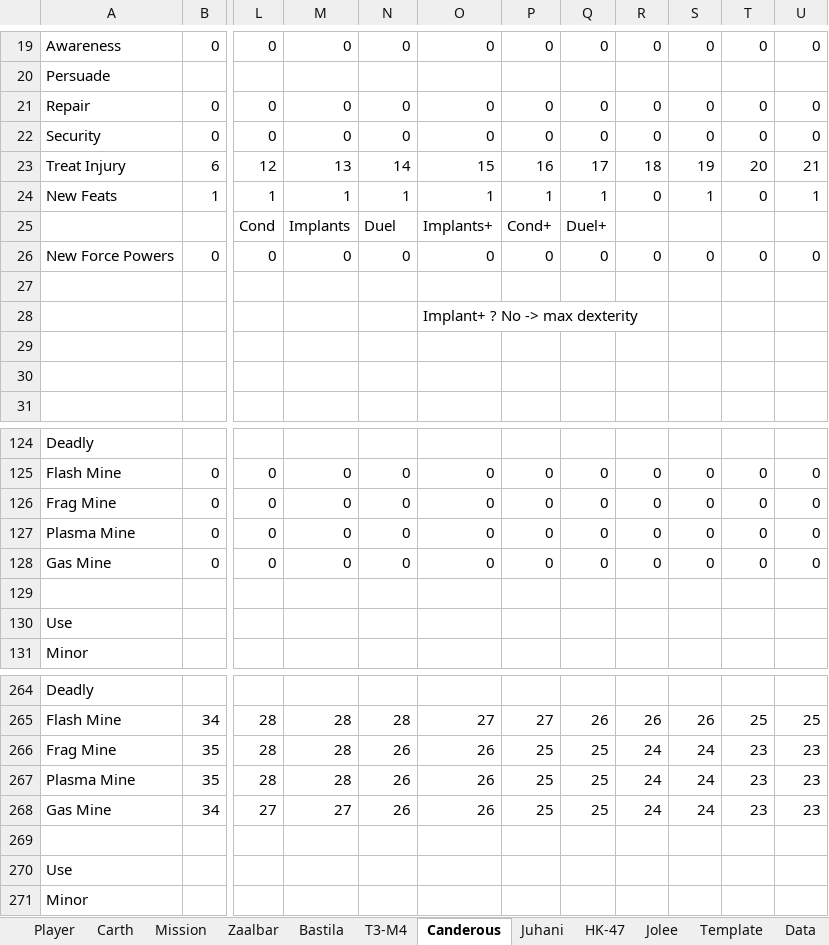
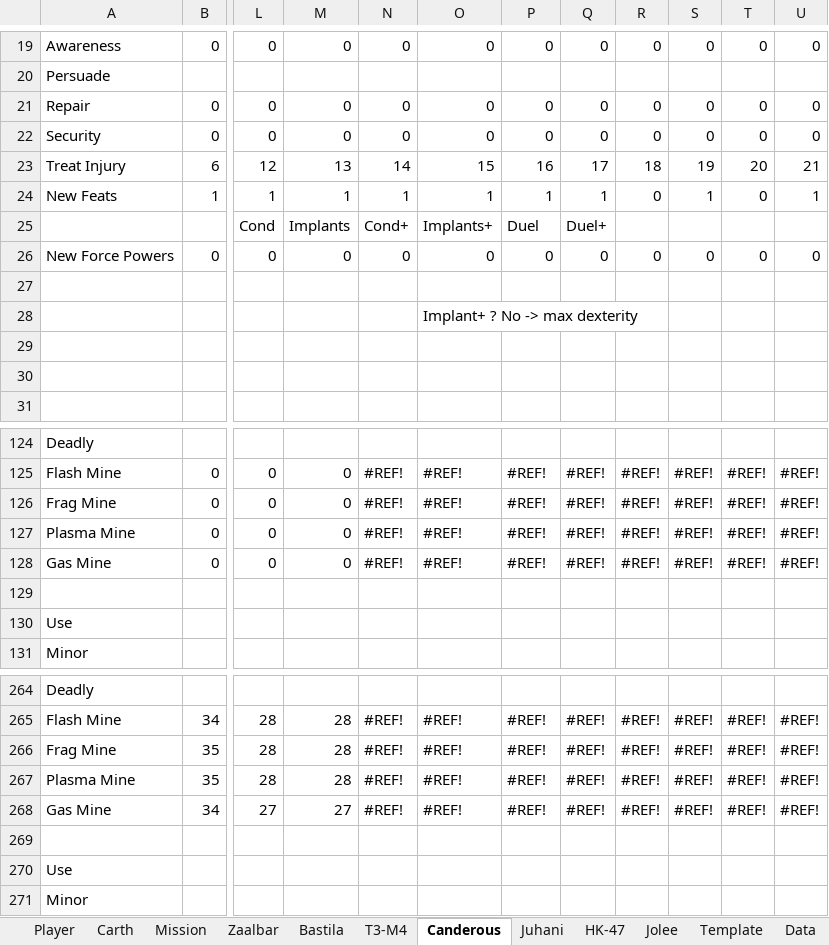
Before and after one commit to nadrino/kotor-walkthrough, an Excel workbook: kotor/leveling/Kotor_Leveling.xlsx, sheet Canderous, drawn as a sheet; only a part is shown, gaps mark what is left out; values as stored, in another font and other column widths than the file's, no cell formats; charts and pictures and conditional formats not drawn; the diff covers the shown part only; the diff names each change by its address in the sheet, - before the commit and + after, or states it on an @@ line.

```diff
--- a/kotor/leveling/Kotor_Leveling.xlsx (sheet Canderous)
+++ b/kotor/leveling/Kotor_Leveling.xlsx (sheet Canderous)
-N25: Duel
+N25: Cond+
-P25: Cond+
+P25: Duel
-N125:N128: 0
+N125:N128: #REF!
-O125:O128: 0
+O125:O128: #REF!
-P125:P128: 0
+P125:P128: #REF!
-Q125:Q128: 0
+Q125:Q128: #REF!
-R125:R128: 0
+R125:R128: #REF!
-S125:S128: 0
+S125:S128: #REF!
-T125:T128: 0
+T125:T128: #REF!
-U125:U128: 0
+U125:U128: #REF!
-N265: 28
+N265: #REF!
-O265: 27
+O265: #REF!
-P265: 27
+P265: #REF!
-Q265: 26
+Q265: #REF!
-R265: 26
+R265: #REF!
-S265: 26
+S265: #REF!
-T265: 25
+T265: #REF!
-U265: 25
+U265: #REF!
-N266:N268: 26
+N266:N268: #REF!
-O266:O268: 26
+O266:O268: #REF!
-P266:P268: 25
+P266:P268: #REF!
-Q266:Q268: 25
+Q266:Q268: #REF!
-R266:R268: 24
+R266:R268: #REF!
-S266:S268: 24
+S266:S268: #REF!
-T266:T268: 23
+T266:T268: #REF!
-U266:U268: 23
+U266:U268: #REF!
```
Also changed, not shown: 264 edited cells elsewhere in this sheet, sheet HK-47, sheet Jolee, cell formats, 4 other files.
